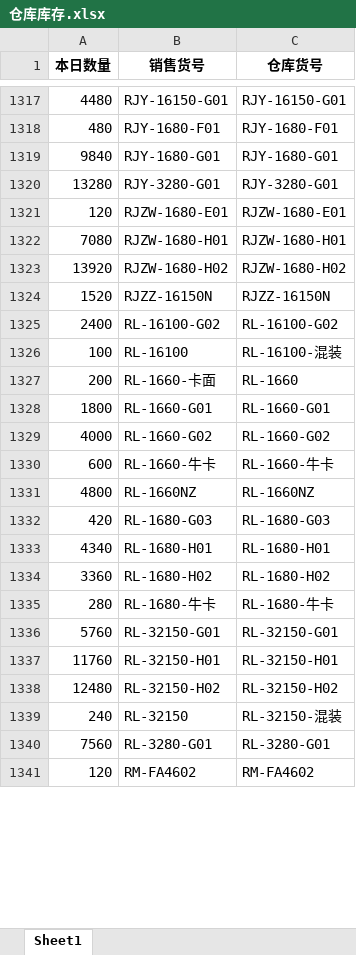
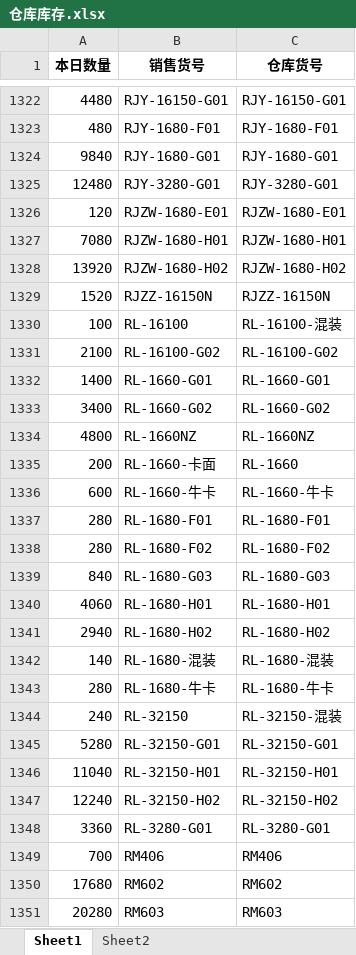
Before and after one commit to reddatetea/fish, an Excel workbook: 仓库库存.xlsx, sheet Sheet1, drawn as a sheet; only a part is shown, gaps mark what is left out; the shorter side is filled out with more unchanged rows; values as stored, in another font and other column widths than the file's, no borders; removed rows and columns are numbered as before the commit, all else as after; the diff covers the shown part only; the diff names each change by its address in the sheet, - before the commit and + after, or states it on an @@ line.

```diff
--- a/仓库库存.xlsx (sheet Sheet1)
+++ b/仓库库存.xlsx (sheet Sheet1)
+sheet tab: Sheet2
-A1325 (本日数量): 13280
+A1325 (本日数量): 12480
-row 1325: 2400 | RL-16100-G02 | RL-16100-G02
+row 1331: 2100 | RL-16100-G02 | RL-16100-G02
+row 1332: 1400 | RL-1660-G01 | RL-1660-G01
+row 1333: 3400 | RL-1660-G02 | RL-1660-G02
@@ row 1331 moved to row 1334: 4800 @@
-row 1328: 1800 | RL-1660-G01 | RL-1660-G01
-row 1329: 4000 | RL-1660-G02 | RL-1660-G02
+row 1337: 280 | RL-1680-F01 | RL-1680-F01
+row 1338: 280 | RL-1680-F02 | RL-1680-F02
-A1339 (本日数量): 420
+A1339 (本日数量): 840
-A1340 (本日数量): 4340
+A1340 (本日数量): 4060
-A1341 (本日数量): 3360
+A1341 (本日数量): 2940
+row 1342: 140 | RL-1680-混装 | RL-1680-混装
-row 1336: 5760 | RL-32150-G01 | RL-32150-G01
-row 1337: 11760 | RL-32150-H01 | RL-32150-H01
-row 1338: 12480 | RL-32150-H02 | RL-32150-H02
+row 1345: 5280 | RL-32150-G01 | RL-32150-G01
+row 1346: 11040 | RL-32150-H01 | RL-32150-H01
+row 1347: 12240 | RL-32150-H02 | RL-32150-H02
-A1348 (本日数量): 7560
+A1348 (本日数量): 3360
+row 1349: 700 | RM406 | RM406
+row 1350: 17680 | RM602 | RM602
+row 1351: 20280 | RM603 | RM603
```
Also changed, not shown: 83 added rows, 87 removed rows, 137 moved rows and 280 edited cells elsewhere in this sheet, 11.xlsx, 111.xlsx, 15 other files.
